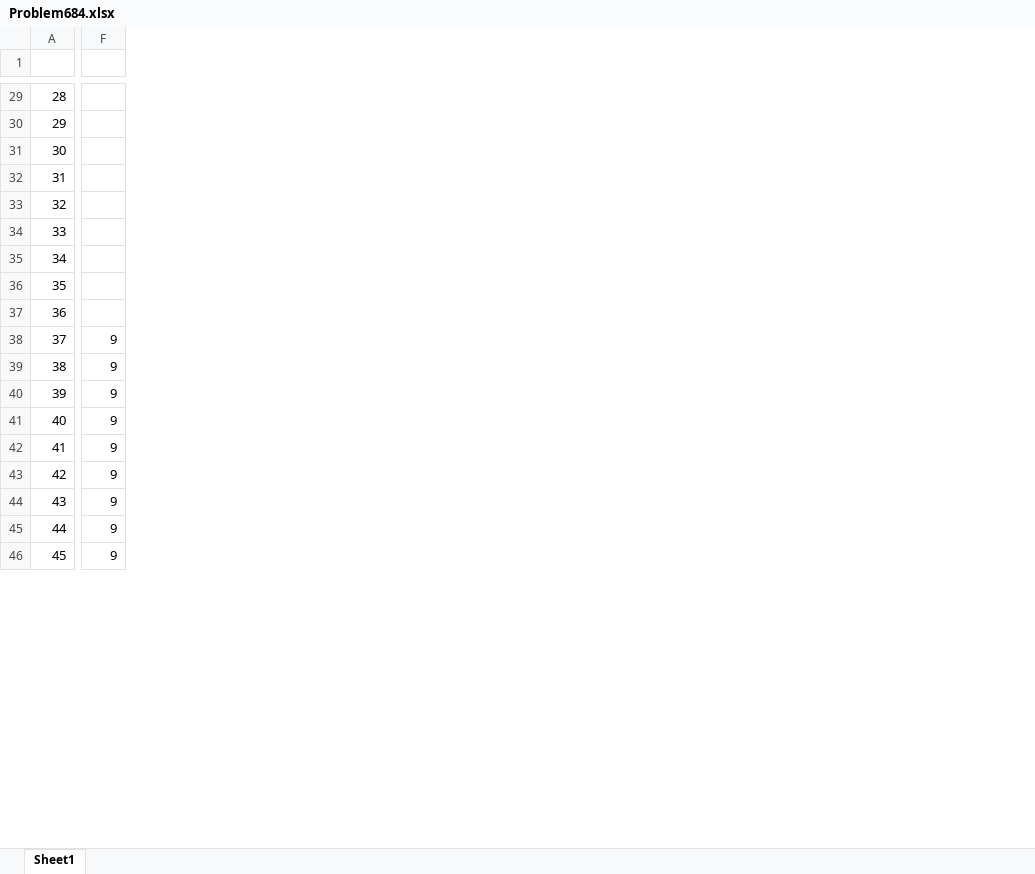
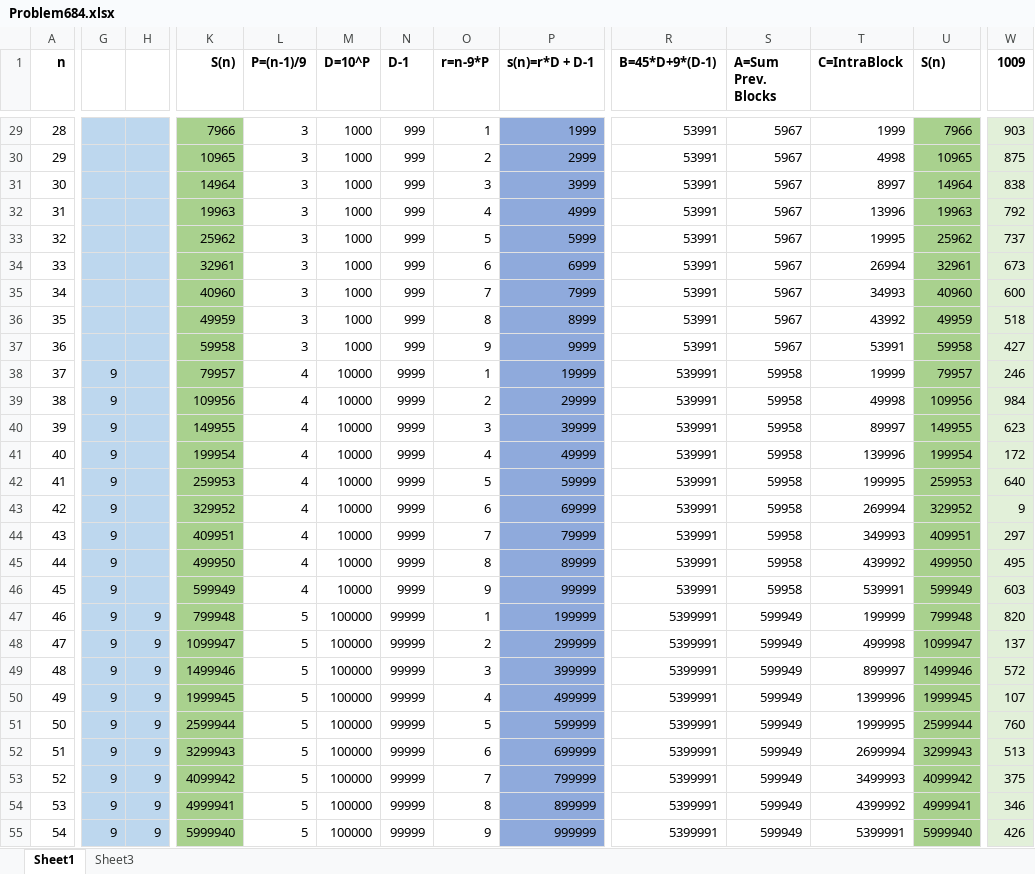
Before and after one commit to ps78/ProjectEuler, an Excel workbook: ProjectEuler/Resources/Problem684.xlsx, sheet Sheet1, drawn as a sheet; only a part is shown, gaps mark what is left out; values as stored, in another font and other column widths than the file's, no borders; addresses are those after the commit; rows hold the shown columns only; the diff covers the shown part only; the diff names each change by its address in the sheet, - before the commit and + after, or states it on an @@ line.

```diff
--- a/ProjectEuler/Resources/Problem684.xlsx (sheet Sheet1)
+++ b/ProjectEuler/Resources/Problem684.xlsx (sheet Sheet1)
+sheet tab: Sheet3
+column G, rows 38-46: all 9
+column K (S(n)), rows 29-46: 7966 | 10965 | 14964 | 19963 | 25962 | 32961 | 40960 | 49959 | 59958 | 79957 | 109956 | 149955 | 199954 | 259953 | 329952 | 409951 | 499950 | 599949
+column L (P=(n-1)/9), rows 29-46: 3 | 3 | 3 | 3 | 3 | 3 | 3 | 3 | 3 | 4 | 4 | 4 | 4 | 4 | 4 | 4 | 4 | 4
+column M (D=10^P), rows 29-46: 1000 | 1000 | 1000 | 1000 | 1000 | 1000 | 1000 | 1000 | 1000 | 10000 | 10000 | 10000 | 10000 | 10000 | 10000 | 10000 | 10000 | 10000
+column N (D-1), rows 29-46: 999 | 999 | 999 | 999 | 999 | 999 | 999 | 999 | 999 | 9999 | 9999 | 9999 | 9999 | 9999 | 9999 | 9999 | 9999 | 9999
+column O (r=n-9*P), rows 29-46: 1 | 2 | 3 | 4 | 5 | 6 | 7 | 8 | 9 | 1 | 2 | 3 | 4 | 5 | 6 | 7 | 8 | 9
+column P (s(n)=r*D + D-1), rows 29-46: 1999 | 2999 | 3999 | 4999 | 5999 | 6999 | 7999 | 8999 | 9999 | 19999 | 29999 | 39999 | 49999 | 59999 | 69999 | 79999 | 89999 | 99999
+column R (B=45*D+9*(D-1)), rows 29-46: 53991 | 53991 | 53991 | 53991 | 53991 | 53991 | 53991 | 53991 | 53991 | 539991 | 539991 | 539991 | 539991 | 539991 | 539991 | 539991 | 539991 | 539991
+column S (A=Sum Prev. Blocks), rows 29-46: 5967 | 5967 | 5967 | 5967 | 5967 | 5967 | 5967 | 5967 | 5967 | 59958 | 59958 | 59958 | 59958 | 59958 | 59958 | 59958 | 59958 | 59958
+column T (C=IntraBlock), rows 29-46: 1999 | 4998 | 8997 | 13996 | 19995 | 26994 | 34993 | 43992 | 53991 | 19999 | 49998 | 89997 | 139996 | 199995 | 269994 | 349993 | 439992 | 539991
+column U (S(n)), rows 29-46: 7966 | 10965 | 14964 | 19963 | 25962 | 32961 | 40960 | 49959 | 59958 | 79957 | 109956 | 149955 | 199954 | 259953 | 329952 | 409951 | 499950 | 599949
+column W (1009), rows 29-46: 903 | 875 | 838 | 792 | 737 | 673 | 600 | 518 | 427 | 246 | 984 | 623 | 172 | 640 | 9 | 297 | 495 | 603
@@ column A (n) renumbered in row 1 @@
-H29:H46 fill: none
+H29:H46 fill: #BDD7EE
-H38:H46: 9
+H38:H46: (empty)
+row 47: 46 | 9 | 9 | 799948 | 5 | 100000 | 99999 | 1 | 199999 | 5399991 | 599949 | 199999 | 799948 | 820
+row 48: 47 | 9 | 9 | 1099947 | 5 | 100000 | 99999 | 2 | 299999 | 5399991 | 599949 | 499998 | 1099947 | 137
+row 49: 48 | 9 | 9 | 1499946 | 5 | 100000 | 99999 | 3 | 399999 | 5399991 | 599949 | 899997 | 1499946 | 572
+row 50: 49 | 9 | 9 | 1999945 | 5 | 100000 | 99999 | 4 | 499999 | 5399991 | 599949 | 1399996 | 1999945 | 107
+row 51: 50 | 9 | 9 | 2599944 | 5 | 100000 | 99999 | 5 | 599999 | 5399991 | 599949 | 1999995 | 2599944 | 760
+row 52: 51 | 9 | 9 | 3299943 | 5 | 100000 | 99999 | 6 | 699999 | 5399991 | 599949 | 2699994 | 3299943 | 513
+row 53: 52 | 9 | 9 | 4099942 | 5 | 100000 | 99999 | 7 | 799999 | 5399991 | 599949 | 3499993 | 4099942 | 375
+row 54: 53 | 9 | 9 | 4999941 | 5 | 100000 | 99999 | 8 | 899999 | 5399991 | 599949 | 4399992 | 4999941 | 346
+row 55: 54 | 9 | 9 | 5999940 | 5 | 100000 | 99999 | 9 | 999999 | 5399991 | 599949 | 5399991 | 5999940 | 426
```
Also changed, not shown: 5 added rows, 13 added columns, 1 edited cell and cell formats elsewhere in this sheet, formulas that keep their value, 1 other file.
